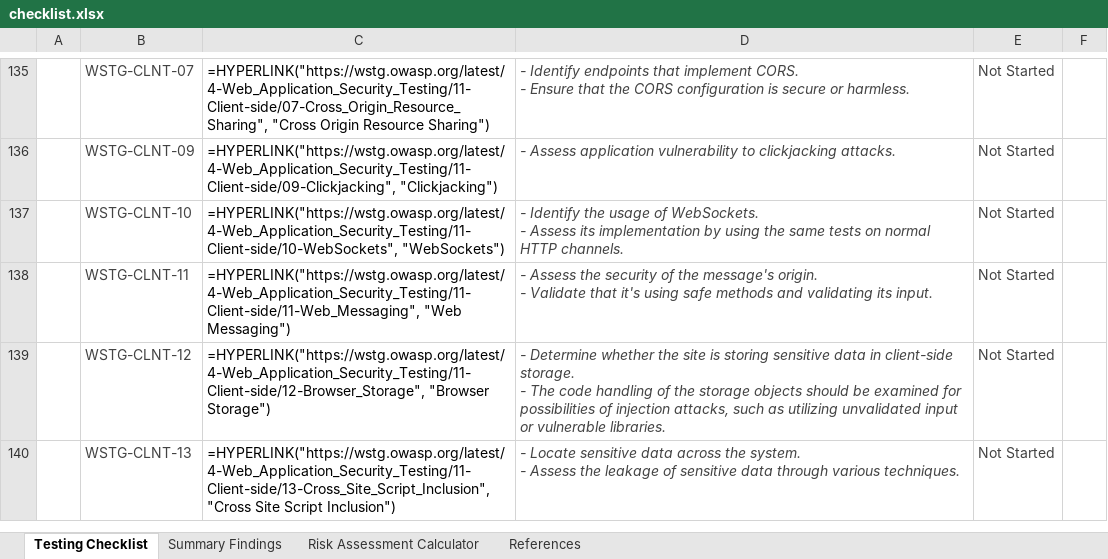
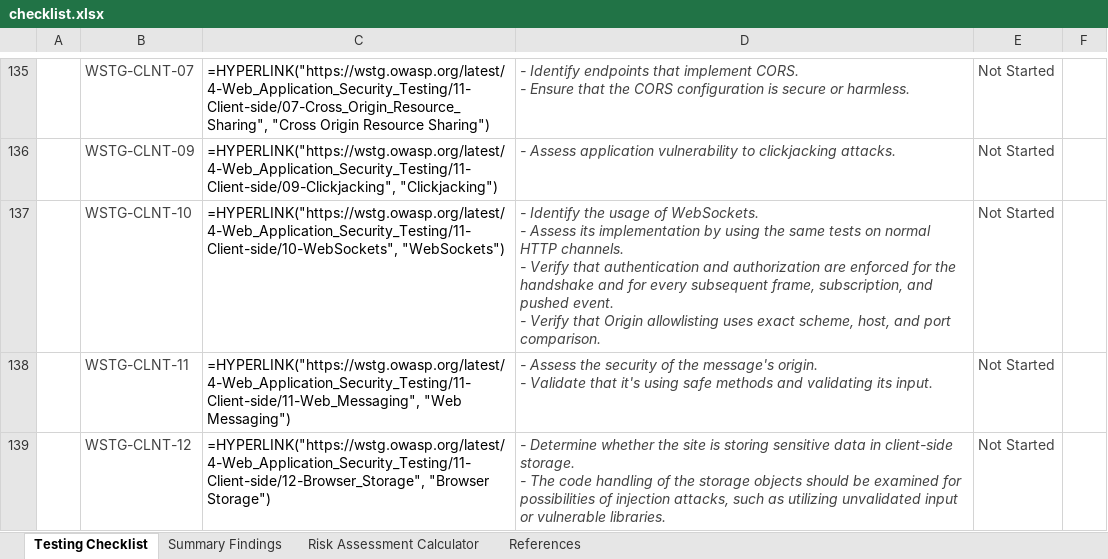
Before and after one commit to OWASP/wstg, an Excel workbook: checklists/checklist.xlsx, sheet Testing Checklist, drawn as a sheet; only a part is shown, gaps mark what is left out; the shorter side is filled out with more unchanged rows; values as stored, in another font and other column widths than the file's, no borders; formulas without a stored value are shown as written; conditional formats not drawn; ↵ is a line break in a cell; the diff names each change by its address in the sheet, - before the commit and + after, or states it on an @@ line.

Commit message:
Publish Latest checklists 2026-11-18
Updates based on OWASP/wstg@e27f80d

```diff
--- a/checklists/checklist.xlsx (sheet Testing Checklist)
+++ b/checklists/checklist.xlsx (sheet Testing Checklist)
-D137: …HTTP channels.
+D137: …HTTP channels. ↵ - Verify that authentication and authorization are enforced for the handshake and for every subsequent frame, subscription, and pushed event. ↵ - Verify that Origin allowlisting uses exact scheme, host, and port comparison.
```
Also changed, not shown: 2 other files.
